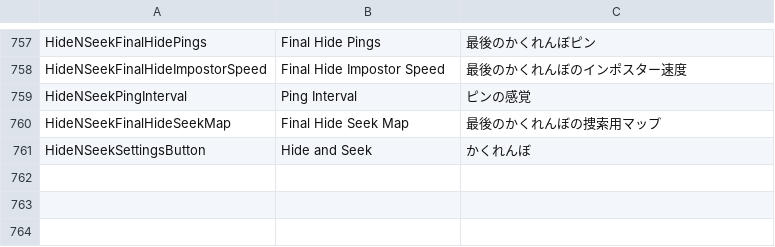
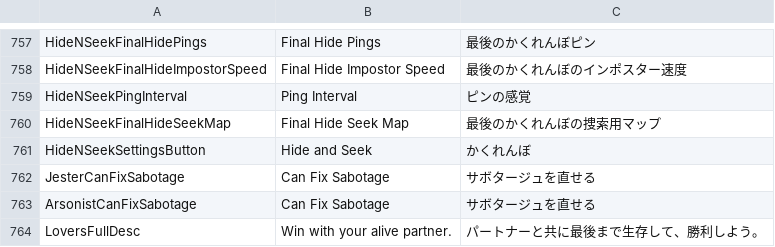
Before and after one commit to Shota-Sunada/RebuildUs, a CSV file: Translations.csv, drawn as a sheet; only a part is shown, gaps mark what is left out; the diff names each change by its address in the sheet, - before the commit and + after, or states it on an @@ line.

```diff
--- a/Translations.csv
+++ b/Translations.csv
+row 762: JesterCanFixSabotage | Can Fix Sabotage | サボタージュを直せる
+row 763: ArsonistCanFixSabotage | Can Fix Sabotage | サボタージュを直せる
+row 764: LoversFullDesc | Win with your alive partner. | パートナーと共に最後まで生存して、勝利しよう。
```
Also changed, not shown: 31 other files.
